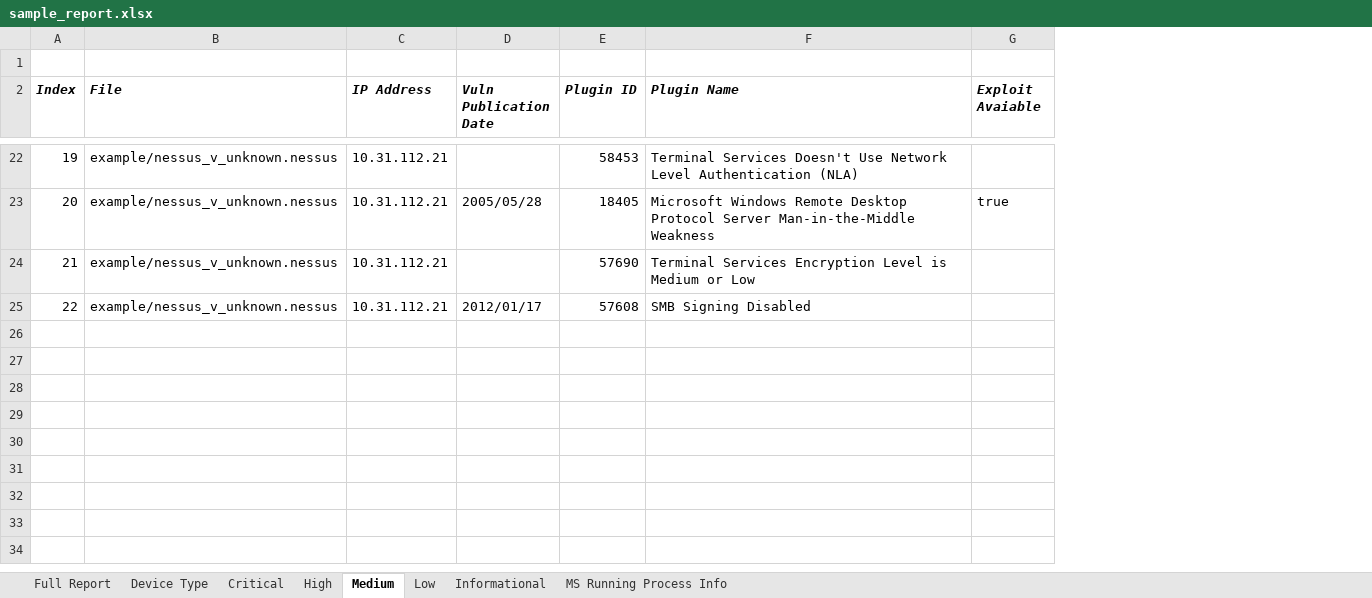
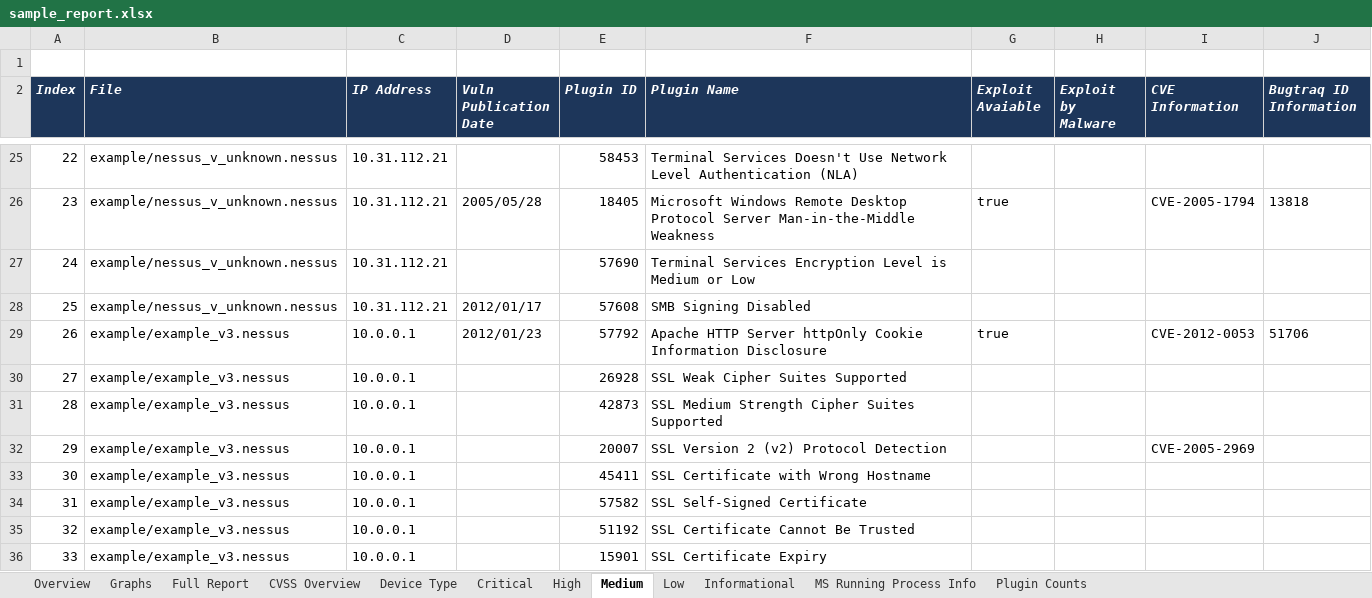
Before and after one commit to TerminalFi/NessusParser-Excel, an Excel workbook: example/sample_report.xlsx, sheet Medium, drawn as a sheet; only a part is shown, gaps mark what is left out; values as stored, in another font and other column widths than the file's, no borders; the diff covers the shown part only; the diff names each change by its address in the sheet, - before the commit and + after, or states it on an @@ line.

```diff
--- a/example/sample_report.xlsx (sheet Medium)
+++ b/example/sample_report.xlsx (sheet Medium)
+sheet tab: Overview
+sheet tab: Graphs
+sheet tab: CVSS Overview
+sheet tab: Plugin Counts
+column H (Exploit by Malware), empty
+column I (CVE Information), row 26: CVE-2005-1794
+column J (Bugtraq ID Information), row 26: 13818
@@ A2:G2 fill: none → #1D365A, text colour: black → #FFFFFF @@
@@ column A (Index) renumbered between rows 6 and 28 @@
+row 29: 26 | example/example_v3.nessus | 10.0.0.1 | 2012/01/23 | 57792 | Apache HTTP Server httpOnly Cookie Information Disclosure | true |  | CVE-2012-0053 | 51706
+row 30: 27 | example/example_v3.nessus | 10.0.0.1 |  | 26928 | SSL Weak Cipher Suites Supported
+row 31: 28 | example/example_v3.nessus | 10.0.0.1 |  | 42873 | SSL Medium Strength Cipher Suites Supported
+row 32: 29 | example/example_v3.nessus | 10.0.0.1 |  | 20007 | SSL Version 2 (v2) Protocol Detection |  |  | CVE-2005-2969
+row 33: 30 | example/example_v3.nessus | 10.0.0.1 |  | 45411 | SSL Certificate with Wrong Hostname
+row 34: 31 | example/example_v3.nessus | 10.0.0.1 |  | 57582 | SSL Self-Signed Certificate
+row 35: 32 | example/example_v3.nessus | 10.0.0.1 |  | 51192 | SSL Certificate Cannot Be Trusted
+row 36: 33 | example/example_v3.nessus | 10.0.0.1 |  | 15901 | SSL Certificate Expiry
```
Also changed, not shown: 11 added rows elsewhere in this sheet, sheet Full Report, sheet Informational, sheet Low, sheet Critical, sheet High, sheet Device Type, 1 more sheet, charts or pictures, 3 other files.
